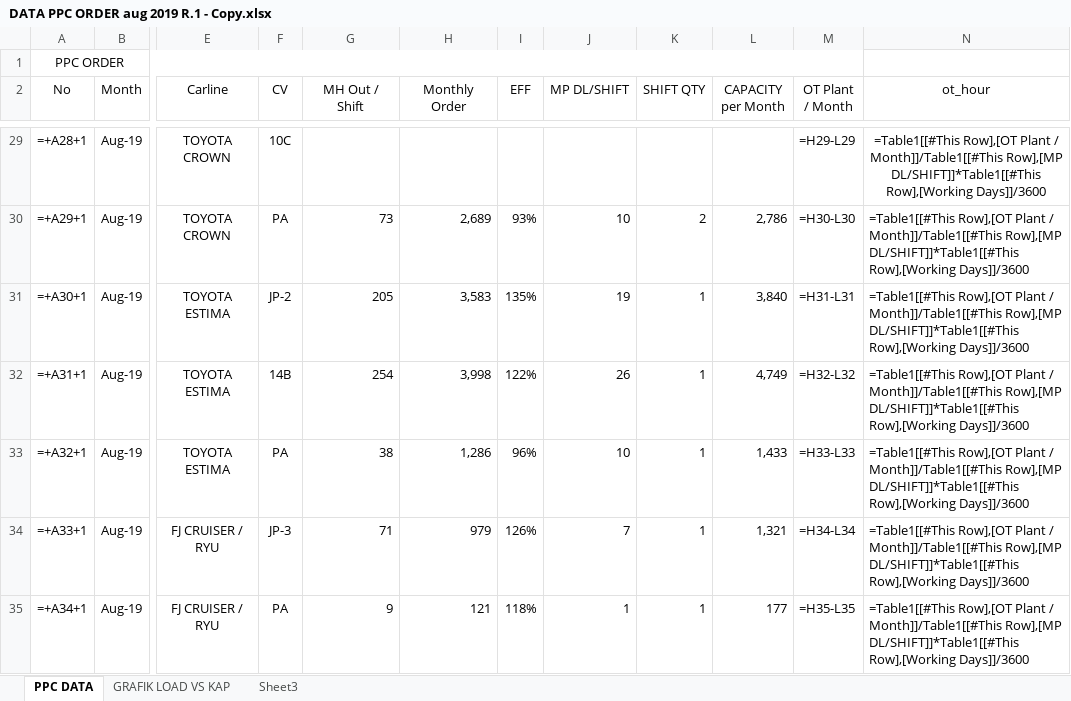
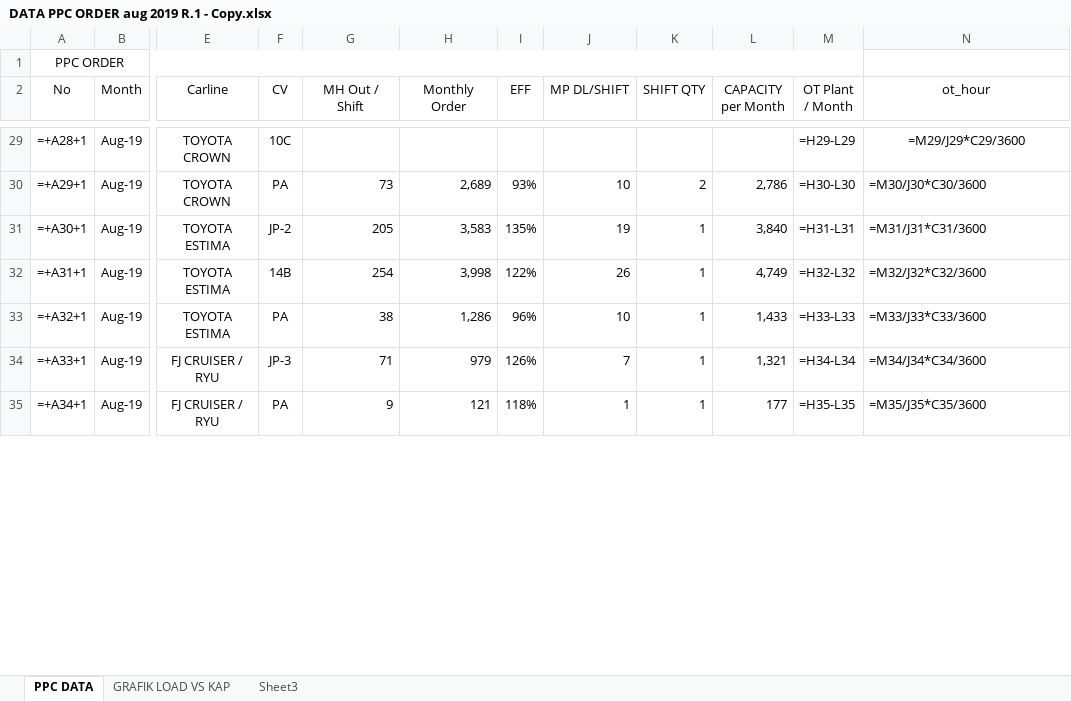
Before and after one commit to FaisalApr/Load-vs-capacity-planning, an Excel workbook: DATA PPC ORDER aug 2019 R.1 - Copy.xlsx, sheet PPC DATA, drawn as a sheet; only a part is shown, gaps mark what is left out; values as stored, in another font and other column widths than the file's, no borders; formulas are shown in place of their values; table styles not drawn; the diff covers the shown part only; the diff names each change by its address in the sheet, - before the commit and + after, or states it on an @@ line.

```diff
--- a/DATA PPC ORDER aug 2019 R.1 - Copy.xlsx (sheet PPC DATA)
+++ b/DATA PPC ORDER aug 2019 R.1 - Copy.xlsx (sheet PPC DATA)
-N29 (ot_hour): =Table1[[#This Row],[OT Plant / Month]]/Table1[[#This Row],[MP DL/SHIFT]]*Table1[[#This Row],[Working Days]]/3600
+N29 (ot_hour): =M29/J29*C29/3600
-N30 (ot_hour): =Table1[[#This Row],[OT Plant / Month]]/Table1[[#This Row],[MP DL/SHIFT]]*Table1[[#This Row],[Working Days]]/3600
+N30 (ot_hour): =M30/J30*C30/3600
-N31 (ot_hour): =Table1[[#This Row],[OT Plant / Month]]/Table1[[#This Row],[MP DL/SHIFT]]*Table1[[#This Row],[Working Days]]/3600
+N31 (ot_hour): =M31/J31*C31/3600
-N32 (ot_hour): =Table1[[#This Row],[OT Plant / Month]]/Table1[[#This Row],[MP DL/SHIFT]]*Table1[[#This Row],[Working Days]]/3600
+N32 (ot_hour): =M32/J32*C32/3600
-N33 (ot_hour): =Table1[[#This Row],[OT Plant / Month]]/Table1[[#This Row],[MP DL/SHIFT]]*Table1[[#This Row],[Working Days]]/3600
+N33 (ot_hour): =M33/J33*C33/3600
-N34 (ot_hour): =Table1[[#This Row],[OT Plant / Month]]/Table1[[#This Row],[MP DL/SHIFT]]*Table1[[#This Row],[Working Days]]/3600
+N34 (ot_hour): =M34/J34*C34/3600
-N35 (ot_hour): =Table1[[#This Row],[OT Plant / Month]]/Table1[[#This Row],[MP DL/SHIFT]]*Table1[[#This Row],[Working Days]]/3600
+N35 (ot_hour): =M35/J35*C35/3600
```
Also changed, not shown: 152 edited cells elsewhere in this sheet, charts or pictures, 1 other file.
